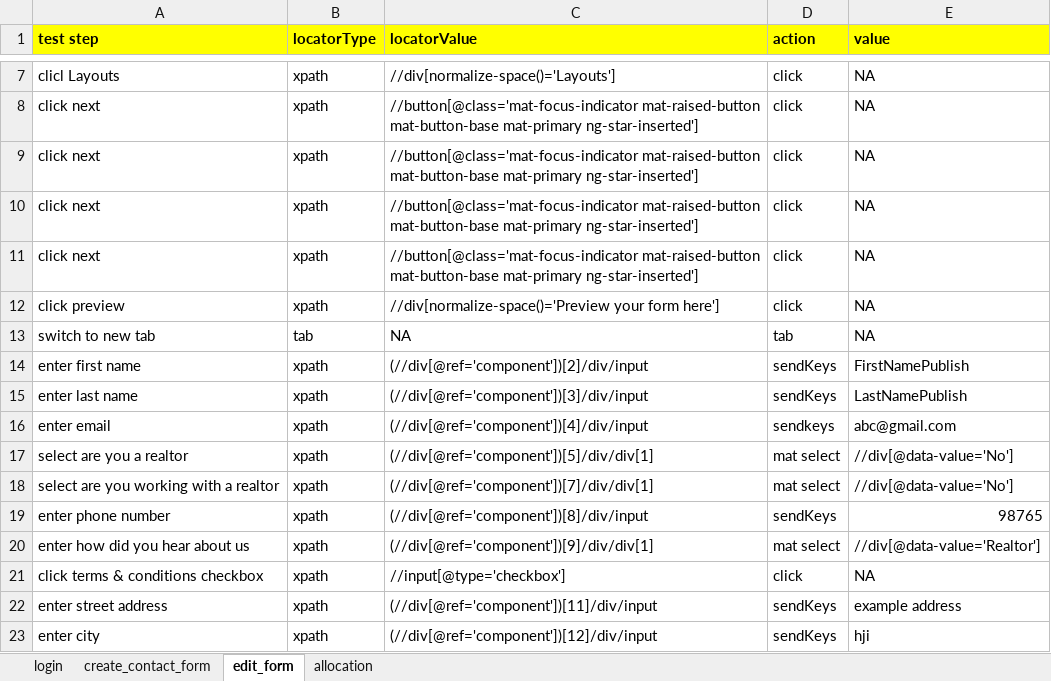
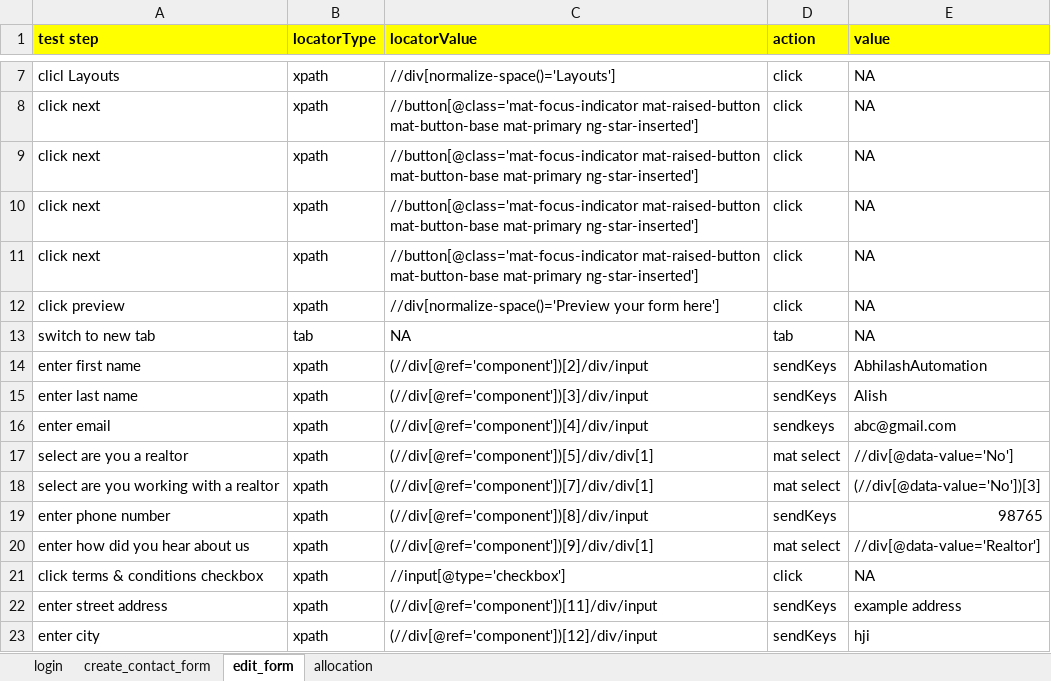
Before and after one commit to Abhilash0675/KeywordDrivenFramework, an Excel workbook: src/main/java/com/qa/hs/keyword/scenarios/Avesdo_Test_scenarios.xlsx, sheet edit_form, drawn as a sheet; only a part is shown, gaps mark what is left out; values as stored, in another font and other column widths than the file's, no borders; the diff names each change by its address in the sheet, - before the commit and + after, or states it on an @@ line.

```diff
--- a/src/main/java/com/qa/hs/keyword/scenarios/Avesdo_Test_scenarios.xlsx (sheet edit_form)
+++ b/src/main/java/com/qa/hs/keyword/scenarios/Avesdo_Test_scenarios.xlsx (sheet edit_form)
-E14 (value): FirstNamePublish
+E14 (value): AbhilashAutomation
-E15 (value): LastNamePublish
+E15 (value): Alish
-E18 (value): //div[@data-value='No']
+E18 (value): (//div[@data-value='No'])[3]
```
Also changed, not shown: sheet create_contact_form, sheet login, 34 other files.
